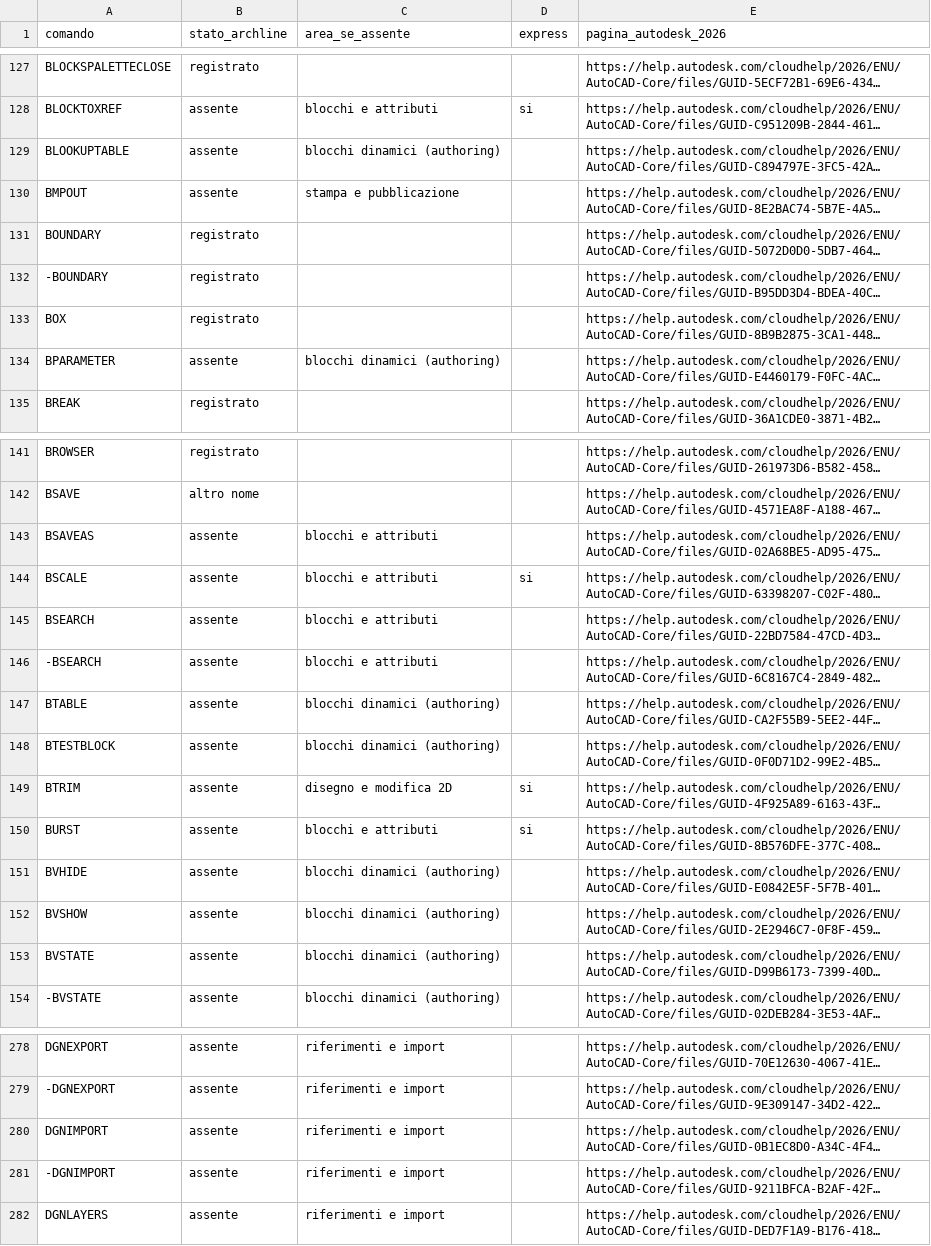
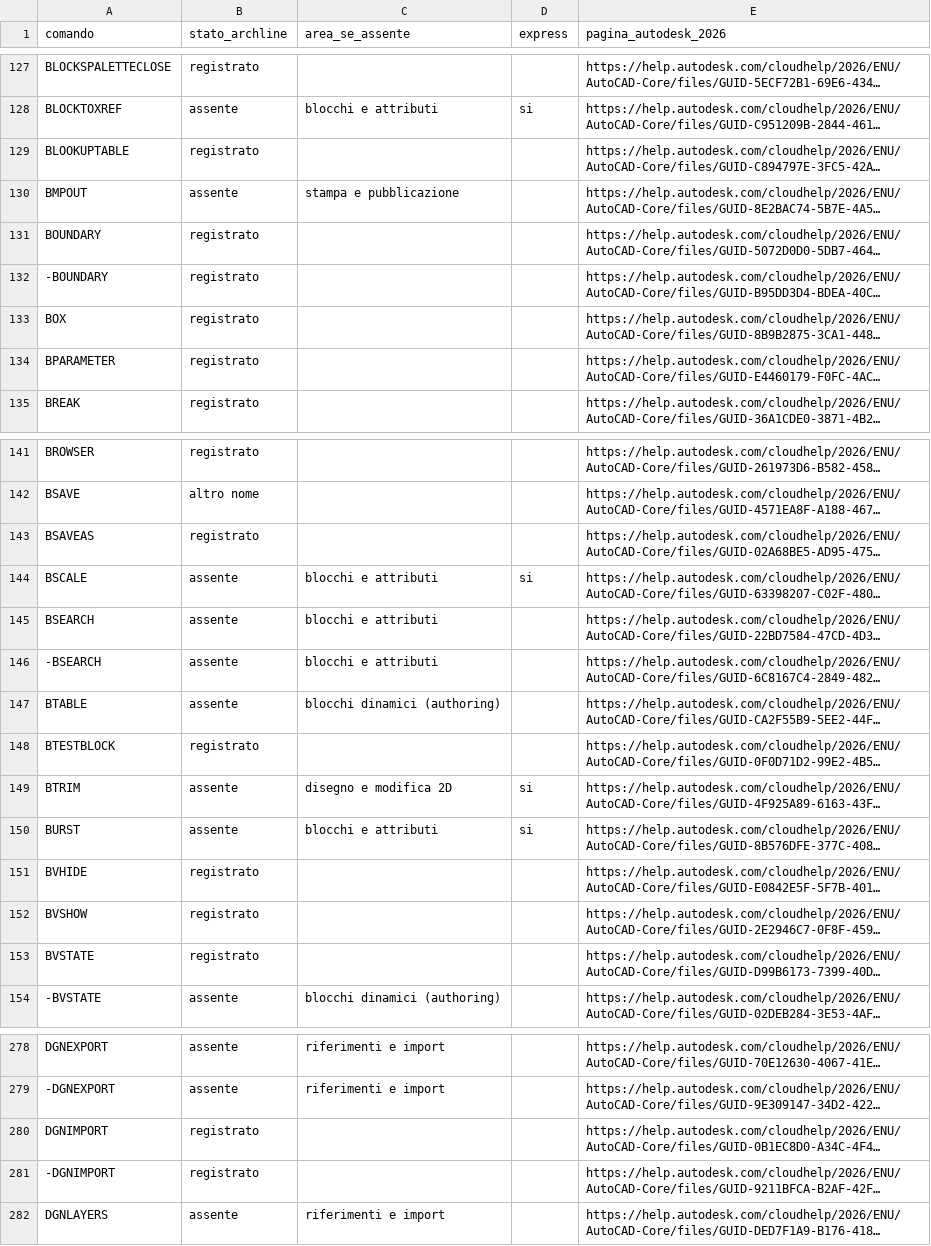
Before and after one commit to Ilmazza/ArchLine, a TSV file: docs/parita-autocad-comandi.tsv, drawn as a sheet; only a part is shown, gaps mark what is left out; long unchanged cells end in …; the diff covers the shown part only; the diff names each change by its address in the sheet, - before the commit and + after, or states it on an @@ line.

```diff
--- a/docs/parita-autocad-comandi.tsv
+++ b/docs/parita-autocad-comandi.tsv
-B129 (stato_archline): assente
+B129 (stato_archline): registrato
-C129 (area_se_assente): blocchi dinamici (authoring)
+C129 (area_se_assente): (empty)
-B134 (stato_archline): assente
+B134 (stato_archline): registrato
-C134 (area_se_assente): blocchi dinamici (authoring)
+C134 (area_se_assente): (empty)
-B143 (stato_archline): assente
+B143 (stato_archline): registrato
-C143 (area_se_assente): blocchi e attributi
+C143 (area_se_assente): (empty)
-B148 (stato_archline): assente
+B148 (stato_archline): registrato
-C148 (area_se_assente): blocchi dinamici (authoring)
+C148 (area_se_assente): (empty)
-B151:B153 (stato_archline): assente
+B151:B153 (stato_archline): registrato
-C151:C153 (area_se_assente): blocchi dinamici (authoring)
+C151:C153 (area_se_assente): (empty)
-B280:B281 (stato_archline): assente
+B280:B281 (stato_archline): registrato
-C280:C281 (area_se_assente): riferimenti e import
+C280:C281 (area_se_assente): (empty)
```
Also changed, not shown: 77 edited cells elsewhere in this file, 2 other files.
